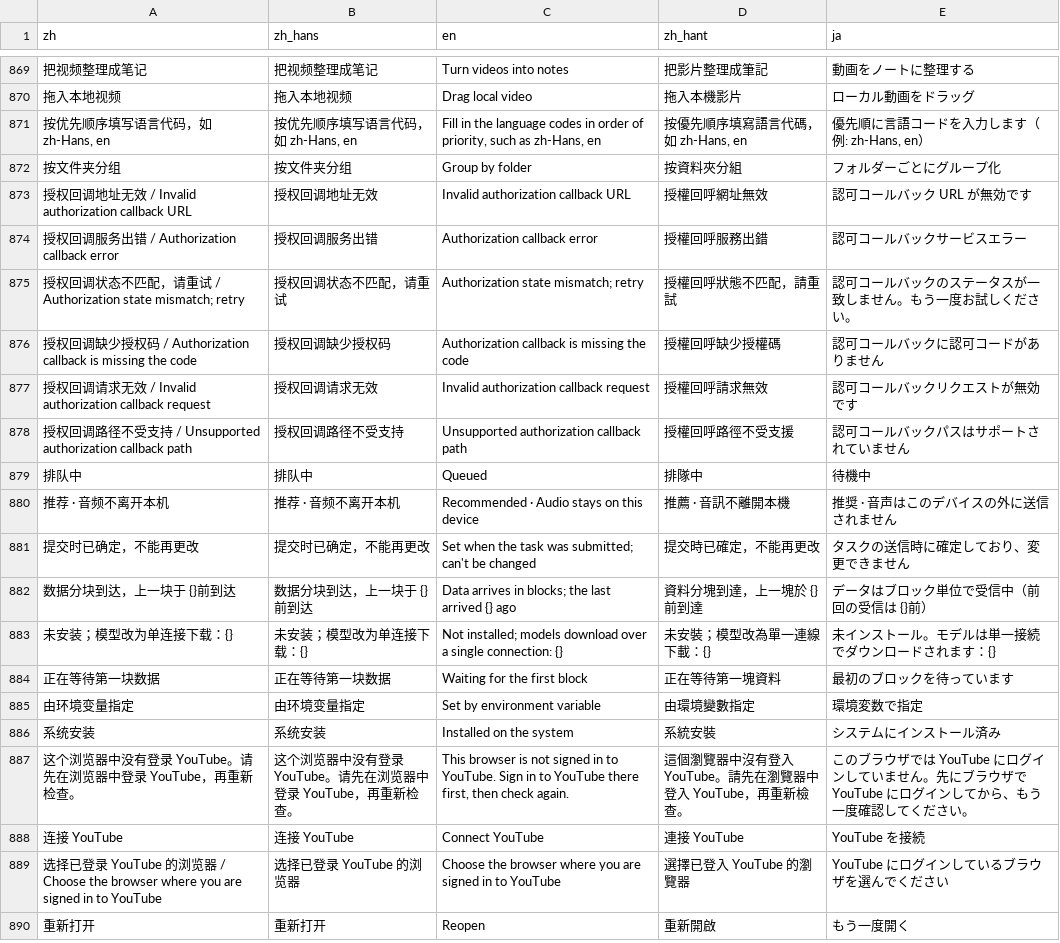
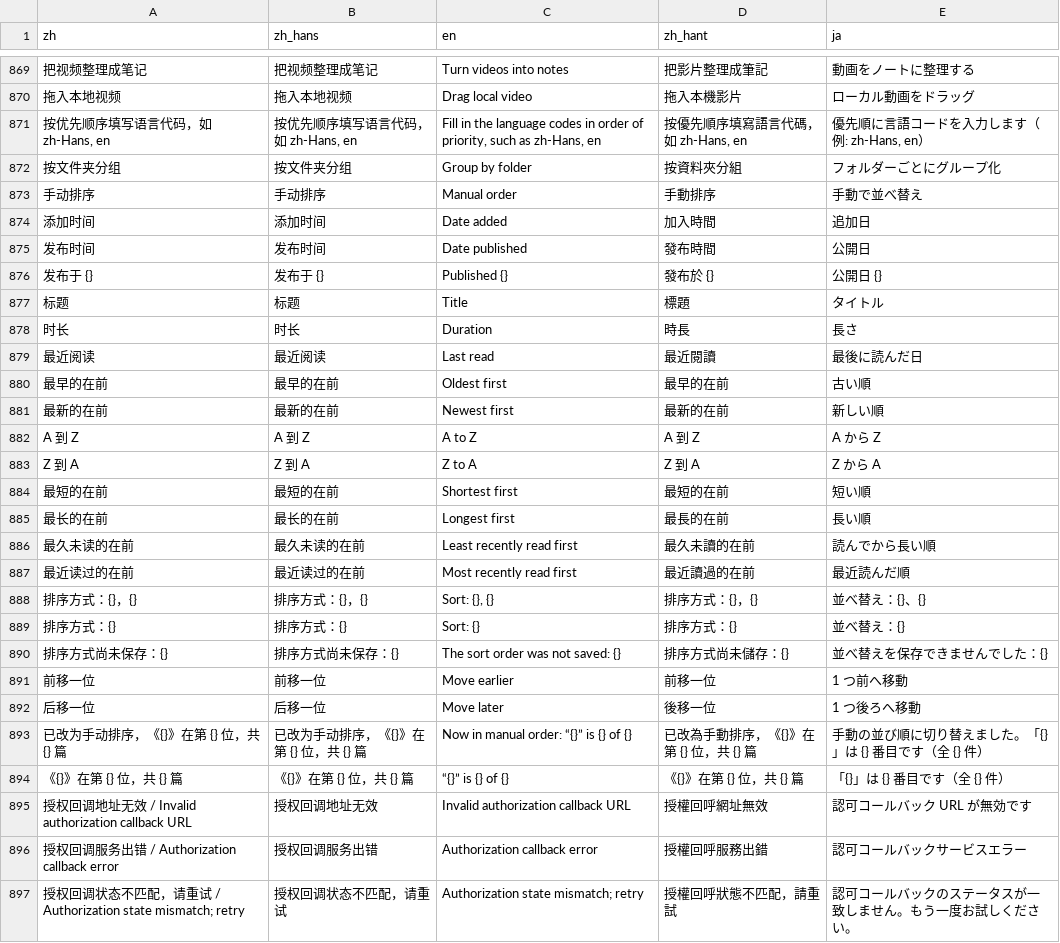
Before and after one commit to mizorewww/course2md, a TSV file: i18n/catalog.tsv, drawn as a sheet; only a part is shown, gaps mark what is left out; the shorter side is filled out with more unchanged rows; the diff names each change by its address in the sheet, - before the commit and + after, or states it on an @@ line.

```diff
--- a/i18n/catalog.tsv
+++ b/i18n/catalog.tsv
+row 873: 手动排序 | 手动排序 | Manual order | 手動排序 | 手動で並べ替え
+row 874: 添加时间 | 添加时间 | Date added | 加入時間 | 追加日
+row 875: 发布时间 | 发布时间 | Date published | 發布時間 | 公開日
+row 876: 发布于 {} | 发布于 {} | Published {} | 發布於 {} | 公開日 {}
+row 877: 标题 | 标题 | Title | 標題 | タイトル
+row 878: 时长 | 时长 | Duration | 時長 | 長さ
+row 879: 最近阅读 | 最近阅读 | Last read | 最近閱讀 | 最後に読んだ日
+row 880: 最早的在前 | 最早的在前 | Oldest first | 最早的在前 | 古い順
+row 881: 最新的在前 | 最新的在前 | Newest first | 最新的在前 | 新しい順
+row 882: A 到 Z | A 到 Z | A to Z | A 到 Z | A から Z
+row 883: Z 到 A | Z 到 A | Z to A | Z 到 A | Z から A
+row 884: 最短的在前 | 最短的在前 | Shortest first | 最短的在前 | 短い順
+row 885: 最长的在前 | 最长的在前 | Longest first | 最長的在前 | 長い順
+row 886: 最久未读的在前 | 最久未读的在前 | Least recently read first | 最久未讀的在前 | 読んでから長い順
+row 887: 最近读过的在前 | 最近读过的在前 | Most recently read first | 最近讀過的在前 | 最近読んだ順
+row 888: 排序方式：{}，{} | 排序方式：{}，{} | Sort: {}, {} | 排序方式：{}，{} | 並べ替え：{}、{}
+row 889: 排序方式：{} | 排序方式：{} | Sort: {} | 排序方式：{} | 並べ替え：{}
+row 890: 排序方式尚未保存：{} | 排序方式尚未保存：{} | The sort order was not saved: {} | 排序方式尚未儲存：{} | 並べ替えを保存できませんでした：{}
+row 891: 前移一位 | 前移一位 | Move earlier | 前移一位 | 1 つ前へ移動
+row 892: 后移一位 | 后移一位 | Move later | 後移一位 | 1 つ後ろへ移動
+row 893: 已改为手动排序，《{}》在第 {} 位，共 {} 篇 | 已改为手动排序，《{}》在第 {} 位，共 {} 篇 | Now in manual order: “{}” is {} of {} | 已改為手動排序，《{}》在第 {} 位，共 {} 篇 | 手動の並び順に切り替えました。「{}」は {} 番目です（全 {} 件）
+row 894: 《{}》在第 {} 位，共 {} 篇 | 《{}》在第 {} 位，共 {} 篇 | “{}” is {} of {} | 《{}》在第 {} 位，共 {} 篇 | 「{}」は {} 番目です（全 {} 件）
```
Also changed, not shown: 4 other files.
